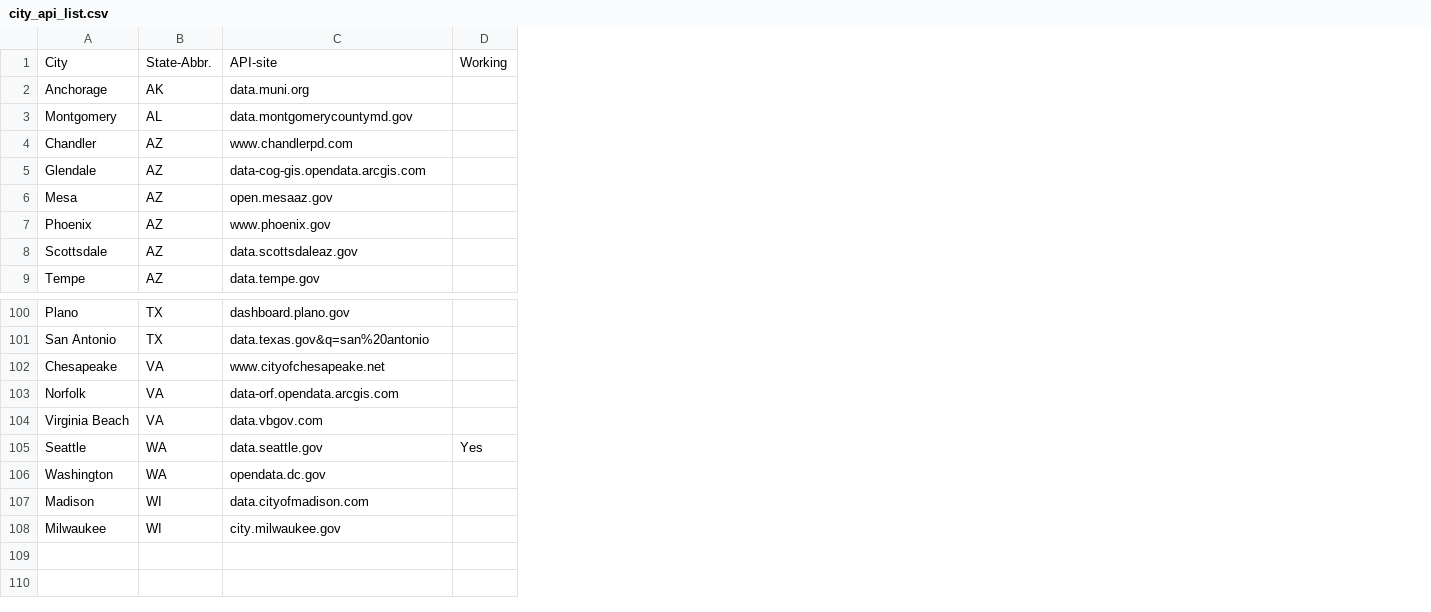
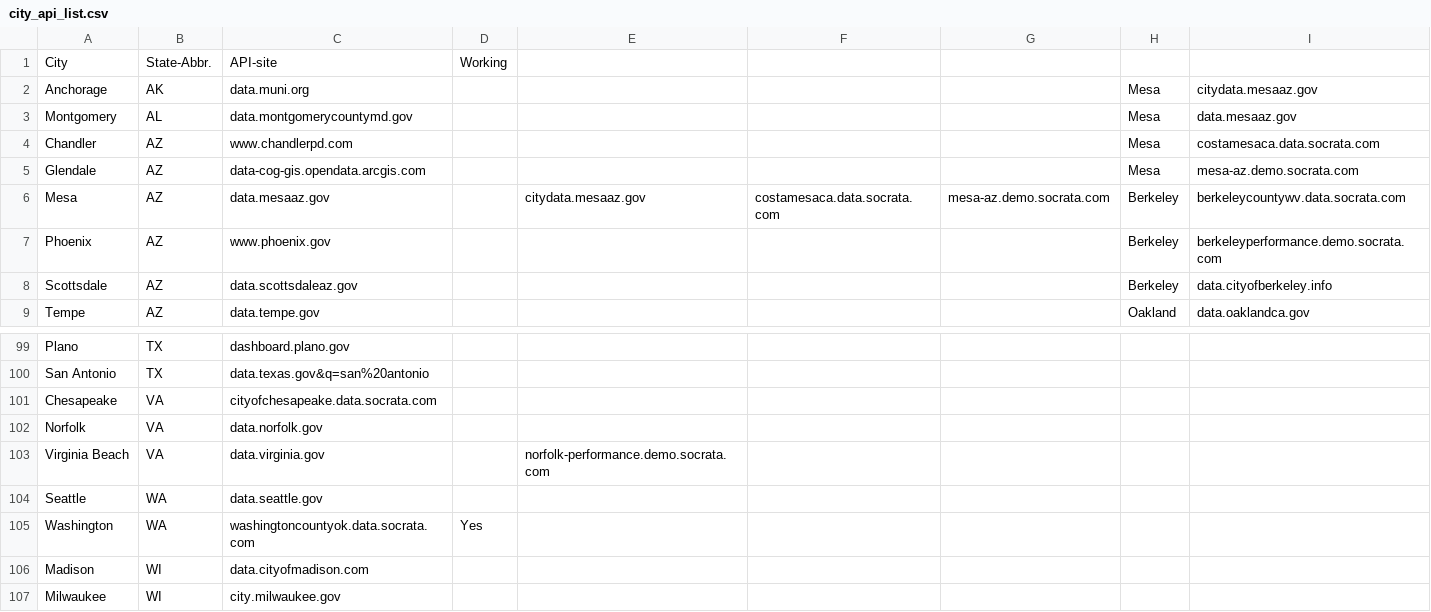
Before and after one commit to Good-Systems/SmartCityData, a CSV file: city_api_list.csv, drawn as a sheet; only a part is shown, gaps mark what is left out; addresses are those after the commit; the diff covers the shown part only; the diff names each change by its address in the sheet, - before the commit and + after, or states it on an @@ line.

```diff
--- a/city_api_list.csv
+++ b/city_api_list.csv
+column E, row 6: citydata.mesaaz.gov; row 103: norfolk-performance.demo.socrata.com
+column F, row 6: costamesaca.data.socrata.com
+column G, row 6: mesa-az.demo.socrata.com
+column H, rows 2-9: Mesa | Mesa | Mesa | Mesa | Berkeley | Berkeley | Berkeley | Oakland
+column I, rows 2-9: citydata.mesaaz.gov | data.mesaaz.gov | costamesaca.data.socrata.com | mesa-az.demo.socrata.com | berkeleycountywv.data.socrata.com | berkeleyperformance.demo.socrata.com | data.cityofberkeley.info | data.oaklandca.gov
-C6: open.mesaaz.gov
+C6: data.mesaaz.gov
-C101: www.cityofchesapeake.net
+C101: cityofchesapeake.data.socrata.com
-C102: data-orf.opendata.arcgis.com
+C102: data.norfolk.gov
-C103: data.vbgov.com
+C103: data.virginia.gov
-D104: Yes
+D104: (empty)
-C105: opendata.dc.gov
+C105: washingtoncountyok.data.socrata.com
-D105: (empty)
+D105: Yes
```
Also changed, not shown: 1 added row, 2 removed rows and 22 edited cells elsewhere in this file, 12 other files.
